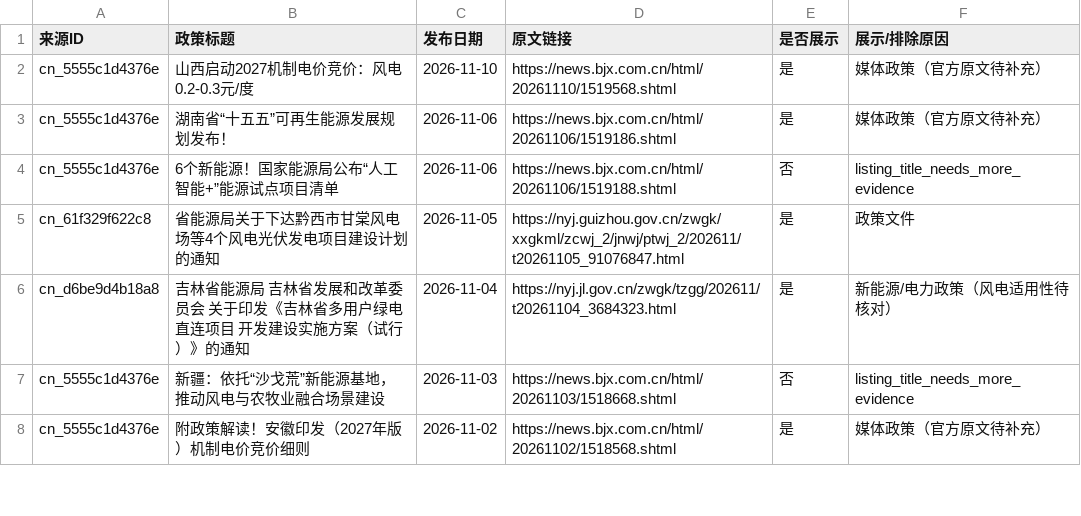
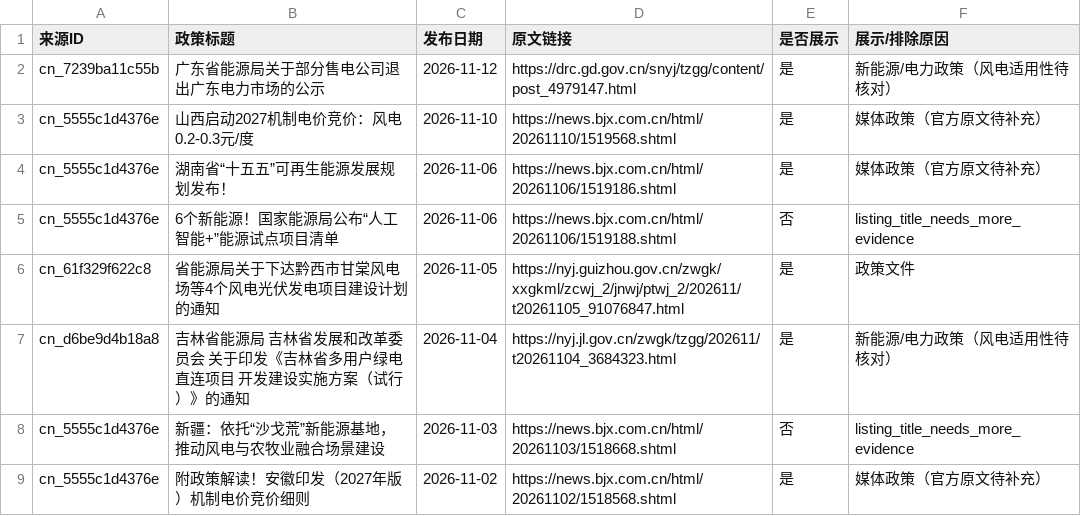
Before and after one commit to fengcy85/wind-policyV7, a CSV file: site/data/policy_display_decisions.csv, drawn as a sheet; only a part is shown.

```diff
--- a/site/data/policy_display_decisions.csv
+++ b/site/data/policy_display_decisions.csv
@@ -1,2 +1,3 @@
 来源ID,政策标题,发布日期,原文链接,是否展示,展示/排除原因
+cn_7239ba11c55b,广东省能源局关于部分售电公司退出广东电力市场的公示,2026-11-12,https://drc.gd.gov.cn/snyj/tzgg/content/post_4979147.html,是,新能源/电力政策（风电适用性待核对）
 cn_5555c1d4376e,山西启动2027机制电价竞价：风电0.2-0.3元/度,2026-11-10,https://news.bjx.com.cn/html/20261110/1519568.shtml,是,媒体政策（官方原文待补充）
```
Also changed, not shown: site/data/policies.csv, site/data/policy_site_acceptance.csv, 16 other files.
